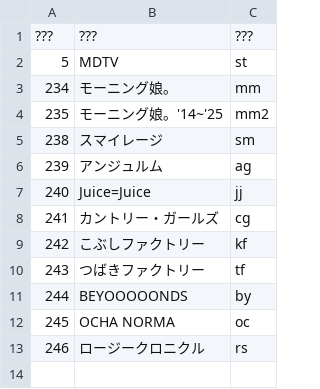
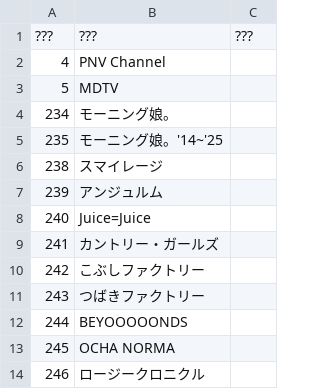
Before and after one commit to TG635-alt126xA/ExtendedMaster113, a CSV file: 214.csv, drawn as a sheet.

Commit message:
Update 214.csv

```diff
--- a/214.csv
+++ b/214.csv
@@ -1,13 +1,14 @@
 ???,???,???
-5,MDTV,st
-234,モーニング娘。,mm
-235,モーニング娘。'14~'25,mm2
-238,スマイレージ,sm
-239,アンジュルム,ag
-240,Juice=Juice,jj
-241,カントリー・ガールズ,cg
-242,こぶしファクトリー,kf
-243,つばきファクトリー,tf
-244,BEYOOOOONDS,by
-245,OCHA NORMA,oc
-246,ロージークロニクル,rs
+4,PNV Channel,
+5,MDTV,
+234,モーニング娘。,
+235,モーニング娘。'14~'25,
+238,スマイレージ,
+239,アンジュルム,
+240,Juice=Juice,
+241,カントリー・ガールズ,
+242,こぶしファクトリー,
+243,つばきファクトリー,
+244,BEYOOOOONDS,
+245,OCHA NORMA,
+246,ロージークロニクル,
```
